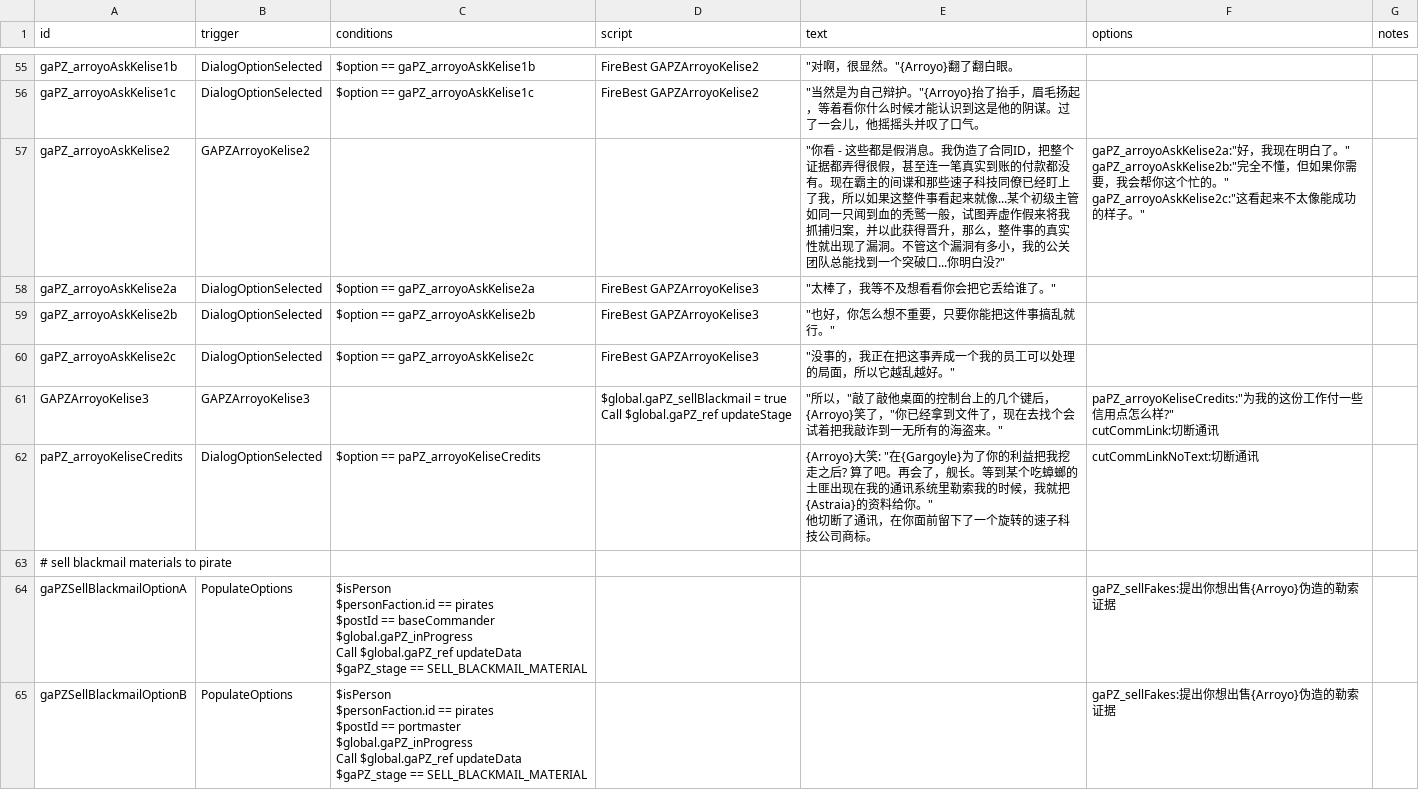
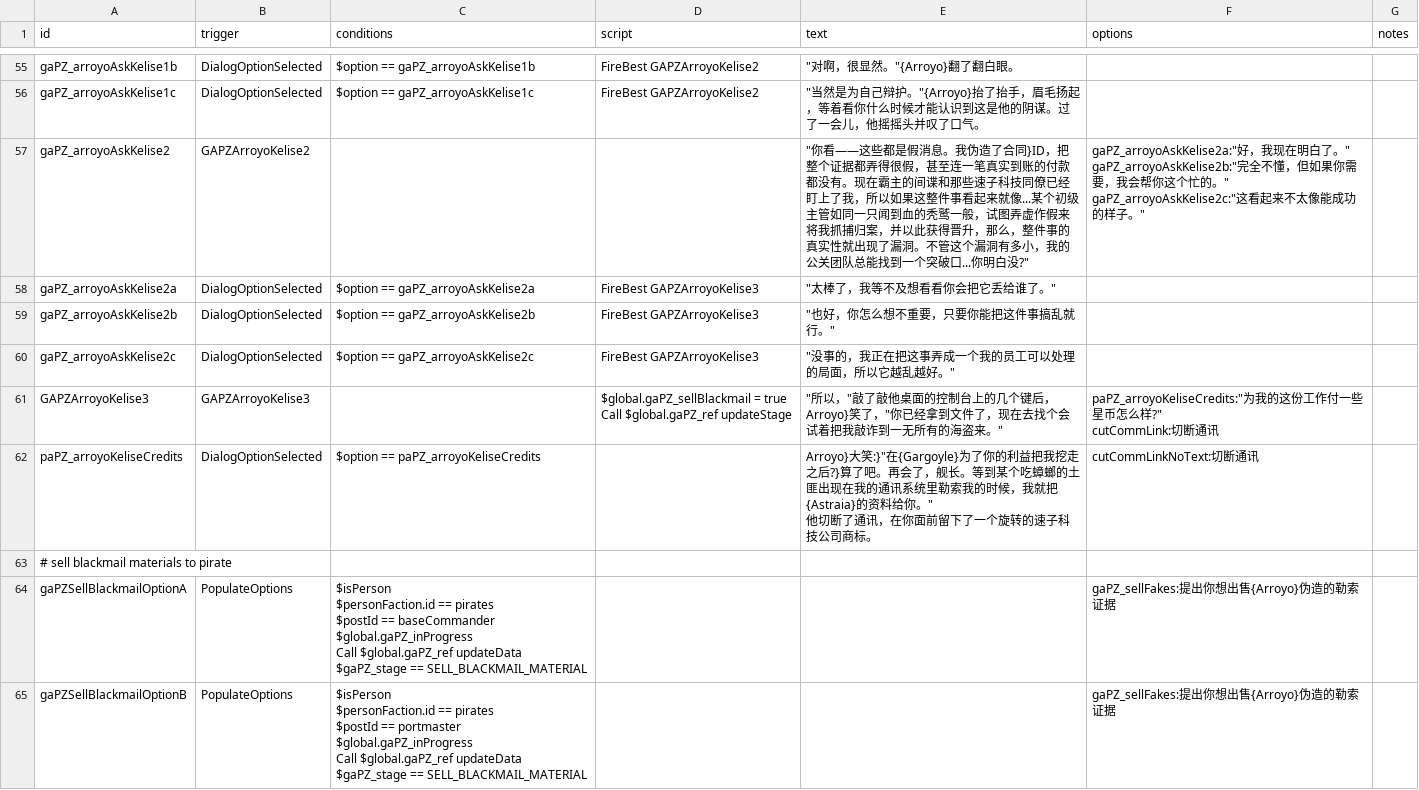
Before and after one commit to TruthOriginem/Starsector-0951-Localization, a CSV file: localization/data/campaign/rules分段/rules 1798-1998.csv, drawn as a sheet; only a part is shown, gaps mark what is left out; the diff covers the shown part only.

```diff
--- a/localization/data/campaign/rules分段/rules 1798-1998.csv
+++ b/localization/data/campaign/rules分段/rules 1798-1998.csv
@@ -176,5 +176,5 @@ gaPZ_arroyoAskKelise1b,DialogOptionSelected,$option == gaPZ_arroyoAskKelise1b,Fi
 gaPZ_arroyoAskKelise1c,DialogOptionSelected,$option == gaPZ_arroyoAskKelise1c,FireBest GAPZArroyoKelise2,"""当然是为自己辩护。""{Arroyo}抬了抬手，眉毛扬起，等着看你什么时候才能认识到这是他的阴谋。过了一会儿，他摇摇头并叹了口气。",,
-gaPZ_arroyoAskKelise2,GAPZArroyoKelise2,,,"""你看 - 这些都是假消息。我伪造了合同ID，把整个证据都弄得很假，甚至连一笔真实到账的付款都没有。现在霸主的间谍和那些速子科技同僚已经盯上了我，所以如果这整件事看起来就像...某个初级主管如同一只闻到血的秃鹫一般，试图弄虚作假来将我抓捕归案，并以此获得晋升，那么，整件事的真实性就出现了漏洞。不管这个漏洞有多小，我的公关团队总能找到一个突破口...你明白没?""","gaPZ_arroyoAskKelise2a:""好，我现在明白了。""
-gaPZ_arroyoAskKelise2b:""完全不懂，但如果你需要，我会帮你这个忙的。""
-gaPZ_arroyoAskKelise2c:""这看起来不太像能成功的样子。""",
+gaPZ_arroyoAskKelise2,GAPZArroyoKelise2,,,"""你看——这些都是假消息。我伪造了合同}ID，把整个证据都弄得很假，甚至连一笔真实到账的付款都没有。现在霸主的间谍和那些速子科技同僚已经盯上了我，所以如果这整件事看起来就像...某个初级主管如同一只闻到血的秃鹫一般，试图弄虚作假来将我抓捕归案，并以此获得晋升，那么，整件事的真实性就出现了漏洞。不管这个漏洞有多小，我的公关团队总能找到一个突破口...你明白没?""","gaPZ_arroyoAskKelise2a:""好，我现在明白了。""
+gaPZ_arroyoAskKelise2b:""完全不懂，但如果你需要，我会帮你这个忙的。""
+gaPZ_arroyoAskKelise2c:""这看起来不太像能成功的样子。""",
 gaPZ_arroyoAskKelise2a,DialogOptionSelected,$option == gaPZ_arroyoAskKelise2a,FireBest GAPZArroyoKelise3,"""太棒了，我等不及想看看你会把它丢给谁了。""",,
@@ -182,8 +182,8 @@ gaPZ_arroyoAskKelise2b,DialogOptionSelected,$option == gaPZ_arroyoAskKelise2b,Fi
 gaPZ_arroyoAskKelise2c,DialogOptionSelected,$option == gaPZ_arroyoAskKelise2c,FireBest GAPZArroyoKelise3,"""没事的，我正在把这事弄成一个我的员工可以处理的局面，所以它越乱越好。""",,
-GAPZArroyoKelise3,GAPZArroyoKelise3,,"$global.gaPZ_sellBlackmail = true
-Call $global.gaPZ_ref updateStage","""所以，""敲了敲他桌面的控制台上的几个键后，{Arroyo}笑了，""你已经拿到文件了，现在去找个会试着把我敲诈到一无所有的海盗来。""","paPZ_arroyoKeliseCredits:""为我的这份工作付一些信用点怎么样?""
-cutCommLink:切断通讯",
-paPZ_arroyoKeliseCredits,DialogOptionSelected,$option == paPZ_arroyoKeliseCredits,,"{Arroyo}大笑: ""在{Gargoyle}为了你的利益把我挖走之后? 算了吧。再会了，舰长。等到某个吃蟑螂的土匪出现在我的通讯系统里勒索我的时候，我就把{Astraia}的资料给你。""
-
-他切断了通讯，在你面前留下了一个旋转的速子科技公司商标。",cutCommLinkNoText:切断通讯,
+GAPZArroyoKelise3,GAPZArroyoKelise3,,"$global.gaPZ_sellBlackmail = true
+Call $global.gaPZ_ref updateStage","""所以，""敲了敲他桌面的控制台上的几个键后，Arroyo}笑了，""你已经拿到文件了，现在去找个会试着把我敲诈到一无所有的海盗来。""","paPZ_arroyoKeliseCredits:""为我的这份工作付一些星币怎么样?""
+cutCommLink:切断通讯",
+paPZ_arroyoKeliseCredits,DialogOptionSelected,$option == paPZ_arroyoKeliseCredits,,"Arroyo}大笑:}""在{Gargoyle}为了你的利益把我挖走之后?}算了吧。再会了，舰长。等到某个吃蟑螂的土匪出现在我的通讯系统里勒索我的时候，我就把{Astraia}的资料给你。""
+
+他切断了通讯，在你面前留下了一个旋转的速子科技公司商标。",cutCommLinkNoText:切断通讯,
 # sell blackmail materials to pirate,,,,,,
```
Also changed, not shown: 136 edited cells elsewhere in this file, localization/data/campaign/rules分段/rules 3593-3793.csv, localization/data/campaign/rules分段/rules 3794-3908.csv.
